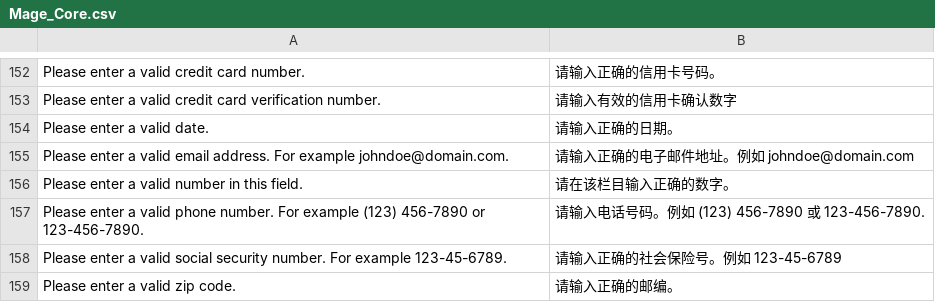
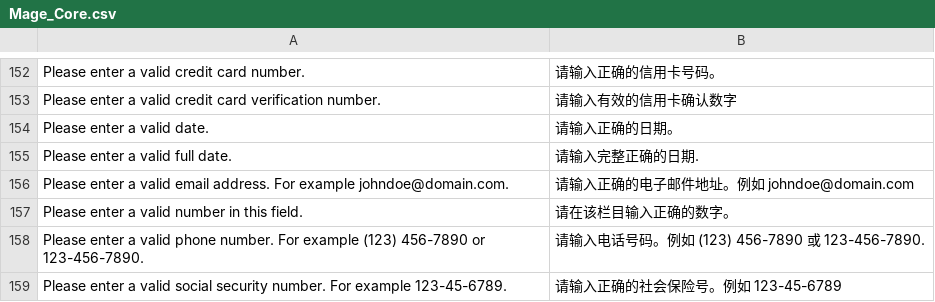
Before and after one commit to amoro119/QINNKO, a CSV file: app/locale/zh_CN/Mage_Core.csv, drawn as a sheet; only a part is shown, gaps mark what is left out; the shorter side is filled out with more unchanged rows; the diff names each change by its address in the sheet, - before the commit and + after, or states it on an @@ line.

```diff
--- a/app/locale/zh_CN/Mage_Core.csv
+++ b/app/locale/zh_CN/Mage_Core.csv
+row 155: Please enter a valid full date. | 请输入完整正确的日期.
```
Also changed, not shown: 1 other file.
